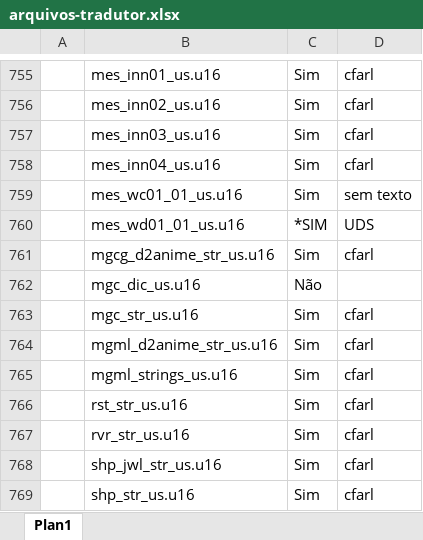
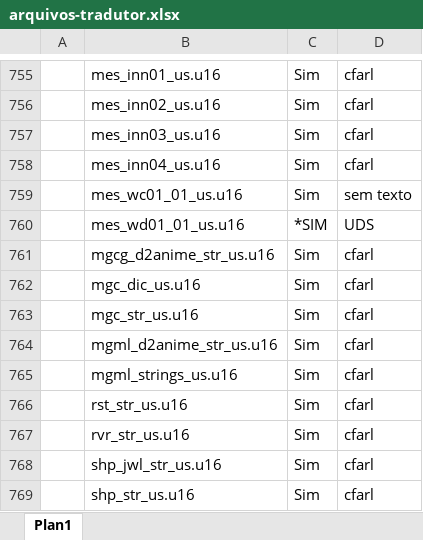
Before and after one commit to cfarl/traducao-blue-dragon-xbox360, an Excel workbook: arquivos-tradutor.xlsx, sheet Plan1, drawn as a sheet; only a part is shown, gaps mark what is left out; values as stored, in another font and other column widths than the file's, no borders; conditional formats not drawn; the diff names each change by its address in the sheet, - before the commit and + after, or states it on an @@ line.

```diff
--- a/arquivos-tradutor.xlsx (sheet Plan1)
+++ b/arquivos-tradutor.xlsx (sheet Plan1)
-C762: Não
+C762: Sim
-D762: (empty)
+D762: cfarl
```
Also changed, not shown: glossario.xlsx, 1 other file.
